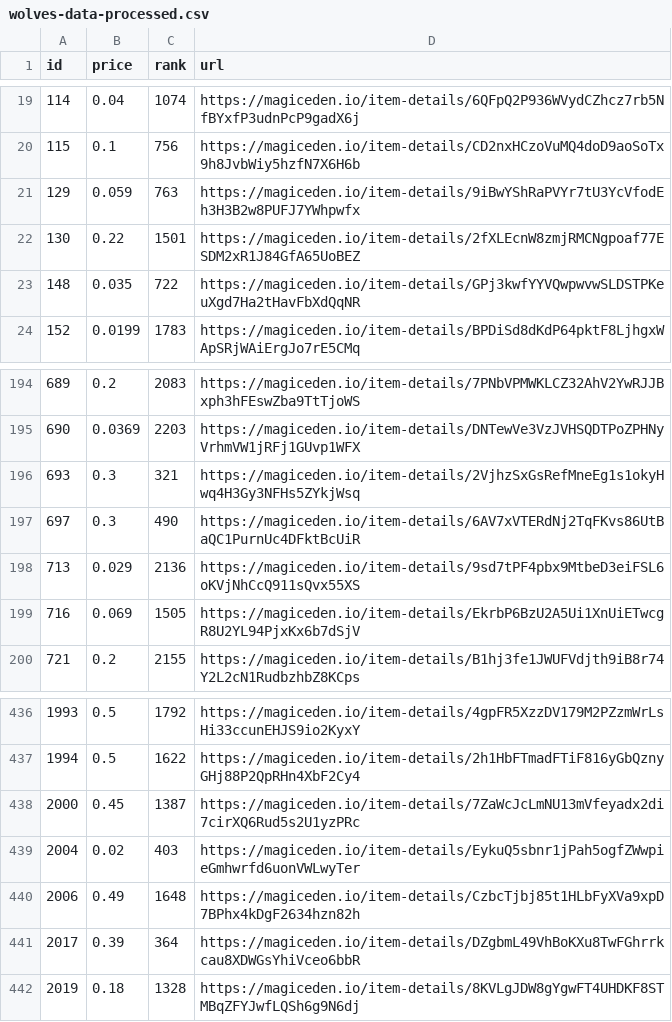
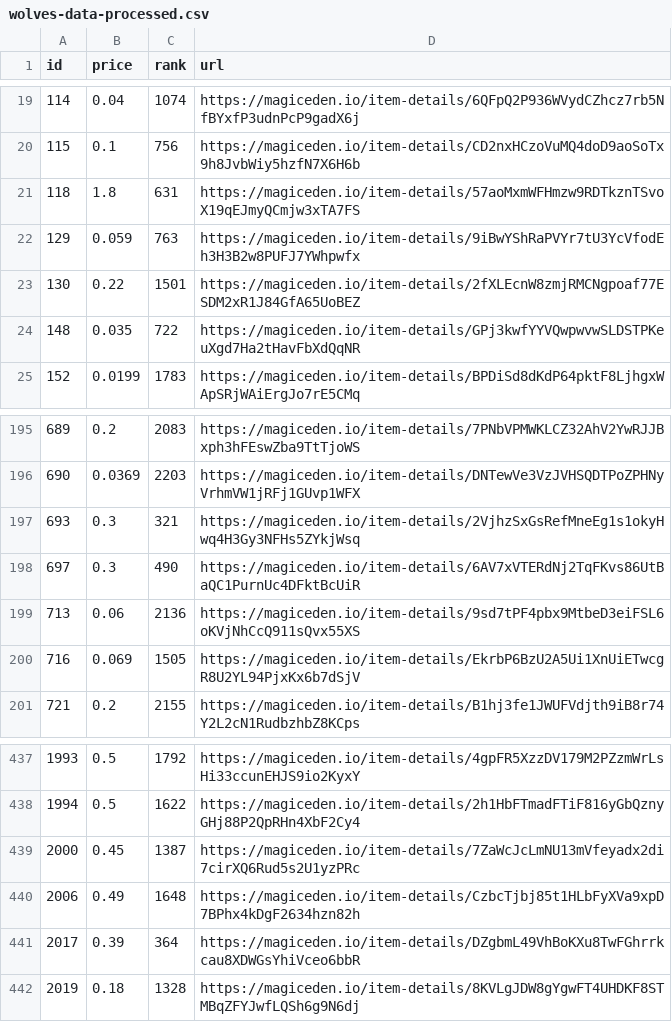
Before and after one commit to braposo/magiceden-wolves-monitor, a CSV file: wolves-data-processed.csv, drawn as a sheet; only a part is shown, gaps mark what is left out.

Commit message:
Flat: latest data (2021-11-01T10:17:18.763Z) {   "date": "2021-11-01T10:17:18.763Z",   "files": [     {       "name": "wolves-data-processed.csv",       "deltaBytes": -3,       "source": "https://api-mainnet.magiceden.io/rpc/getListedNFTsByQuery?q=%7B%22%24match%22%3A%7B%22collectionSymbol%22%3A%22wolves_of_sol_street%22%7D%2C%22%24sort%22%3A%7B%22takerAmount%22%3A1%2C%22createdAt%22%3A-1%7D%7D"     },     {       "name": "wolves-data.json",       "deltaBytes": 16500,       "source": "https://api-mainnet.magiceden.io/rpc/getListedNFTsByQuery?q=%7B%22%24match%22%3A%7B%22collectionSymbol%22%3A%22wolves_of_sol_street%22%7D%2C%22%24sort%22%3A%7B%22takerAmount%22%3A1%2C%22createdAt%22%3A-1%7D%7D"     }   ] }

```diff
--- a/wolves-data-processed.csv
+++ b/wolves-data-processed.csv
@@ -20,2 +20,3 @@ id,price,rank,url
 115,0.1,756,https://magiceden.io/item-details/CD2nxHCzoVuMQ4doD9aoSoTx9h8JvbWiy5hzfN7X6H6b
+118,1.8,631,https://magiceden.io/item-details/57aoMxmWFHmzw9RDTkznTSvoX19qEJmyQCmjw3xTA7FS
 129,0.059,763,https://magiceden.io/item-details/9iBwYShRaPVYr7tU3YcVfodEh3H3B2w8PUFJ7YWhpwfx
@@ -197,3 +198,3 @@ id,price,rank,url
 697,0.3,490,https://magiceden.io/item-details/6AV7xVTERdNj2TqFKvs86UtBaQC1PurnUc4DFktBcUiR
-713,0.029,2136,https://magiceden.io/item-details/9sd7tPF4pbx9MtbeD3eiFSL6oKVjNhCcQ911sQvx55XS
+713,0.06,2136,https://magiceden.io/item-details/9sd7tPF4pbx9MtbeD3eiFSL6oKVjNhCcQ911sQvx55XS
 716,0.069,1505,https://magiceden.io/item-details/EkrbP6BzU2A5Ui1XnUiETwcgR8U2YL94PjxKx6b7dSjV
@@ -438,3 +439,2 @@ id,price,rank,url
 2000,0.45,1387,https://magiceden.io/item-details/7ZaWcJcLmNU13mVfeyadx2di7cirXQ6Rud5s2U1yzPRc
-2004,0.02,403,https://magiceden.io/item-details/EykuQ5sbnr1jPah5ogfZWwpieGmhwrfd6uonVWLwyTer
 2006,0.49,1648,https://magiceden.io/item-details/CzbcTjbj85t1HLbFyXVa9xpD7BPhx4kDgF2634hzn82h
```
Also changed, not shown: 1 other file.
